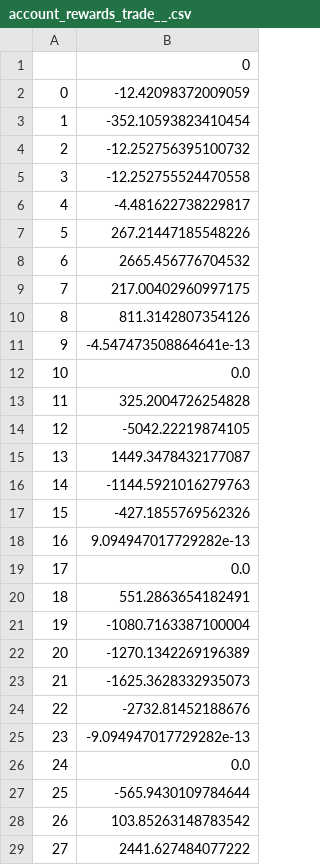
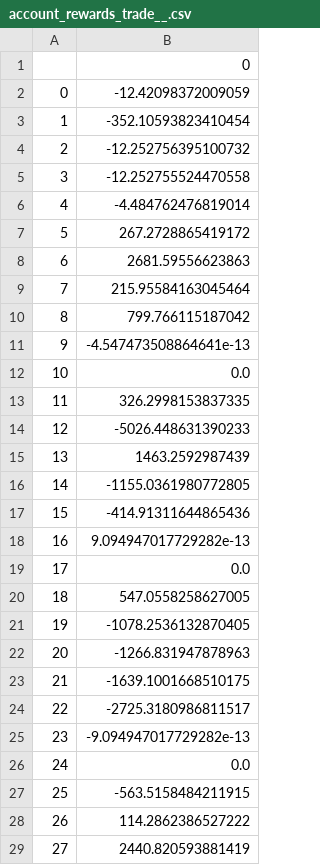
Before and after one commit to KC256/kc_profit_naacl_m1, a CSV file: profit_naacl_SMLT-FRS-GG/results/account_rewards_trade__.csv, drawn as a sheet.

```diff
--- a/profit_naacl_SMLT-FRS-GG/results/account_rewards_trade__.csv
+++ b/profit_naacl_SMLT-FRS-GG/results/account_rewards_trade__.csv
@@ -5,25 +5,25 @@
 3,-12.252755524470558
-4,-4.481622738229817
-5,267.21447185548226
-6,2665.456776704532
-7,217.00402960997175
-8,811.3142807354126
+4,-4.484762476819014
+5,267.2728865419172
+6,2681.59556623863
+7,215.95584163045464
+8,799.766115187042
 9,-4.547473508864641e-13
 10,0.0
-11,325.2004726254828
-12,-5042.22219874105
-13,1449.3478432177087
-14,-1144.5921016279763
-15,-427.1855769562326
+11,326.2998153837335
+12,-5026.448631390233
+13,1463.2592987439
+14,-1155.0361980772805
+15,-414.91311644865436
 16,9.094947017729282e-13
 17,0.0
-18,551.2863654182491
-19,-1080.7163387100004
-20,-1270.1342269196389
-21,-1625.3628332935073
-22,-2732.81452188676
+18,547.0558258627005
+19,-1078.2536132870405
+20,-1266.831947878963
+21,-1639.1001668510175
+22,-2725.3180986811517
 23,-9.094947017729282e-13
 24,0.0
-25,-565.9430109784644
-26,103.85263148783542
-27,2441.627484077222
+25,-563.5158484211915
+26,114.2862386527222
+27,2440.820593881419
```
Also changed, not shown: profit_naacl_SMLT-FRS-GG/results/account_value_trade__.csv, 5 other files.
